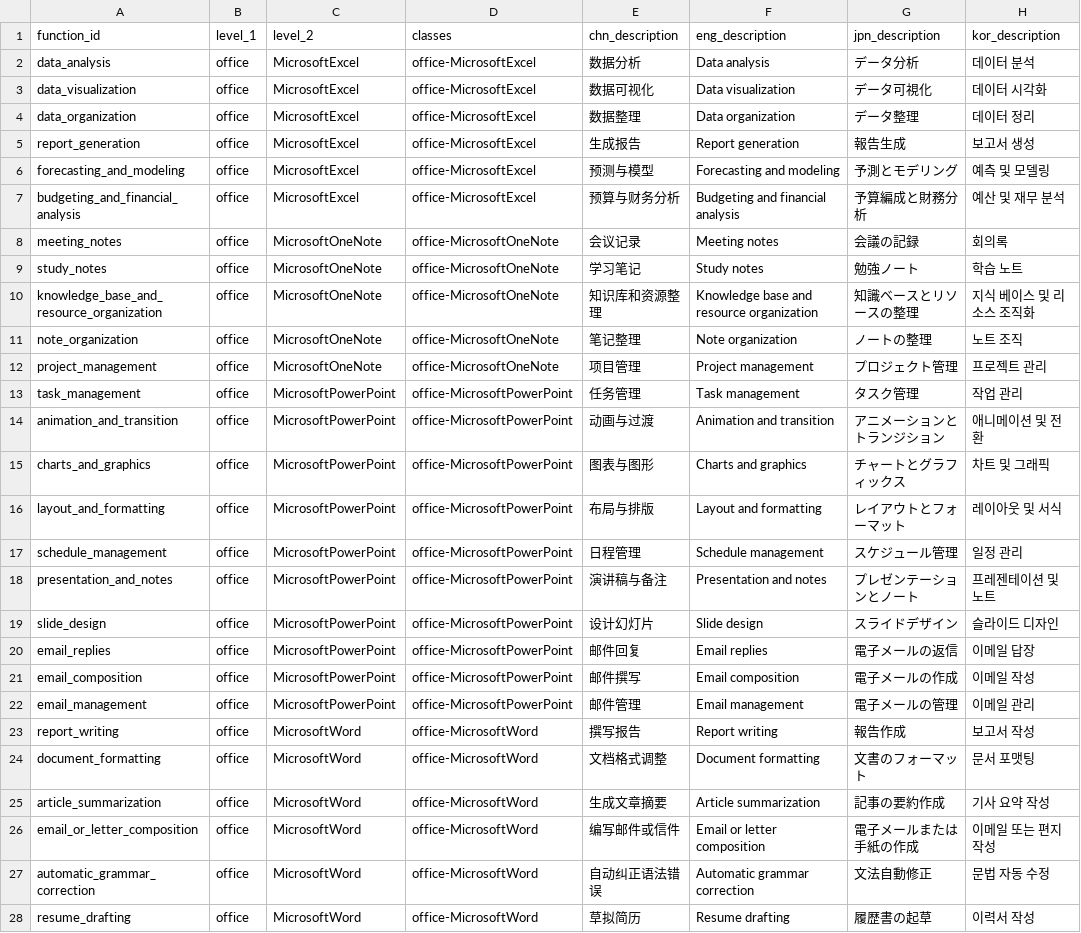
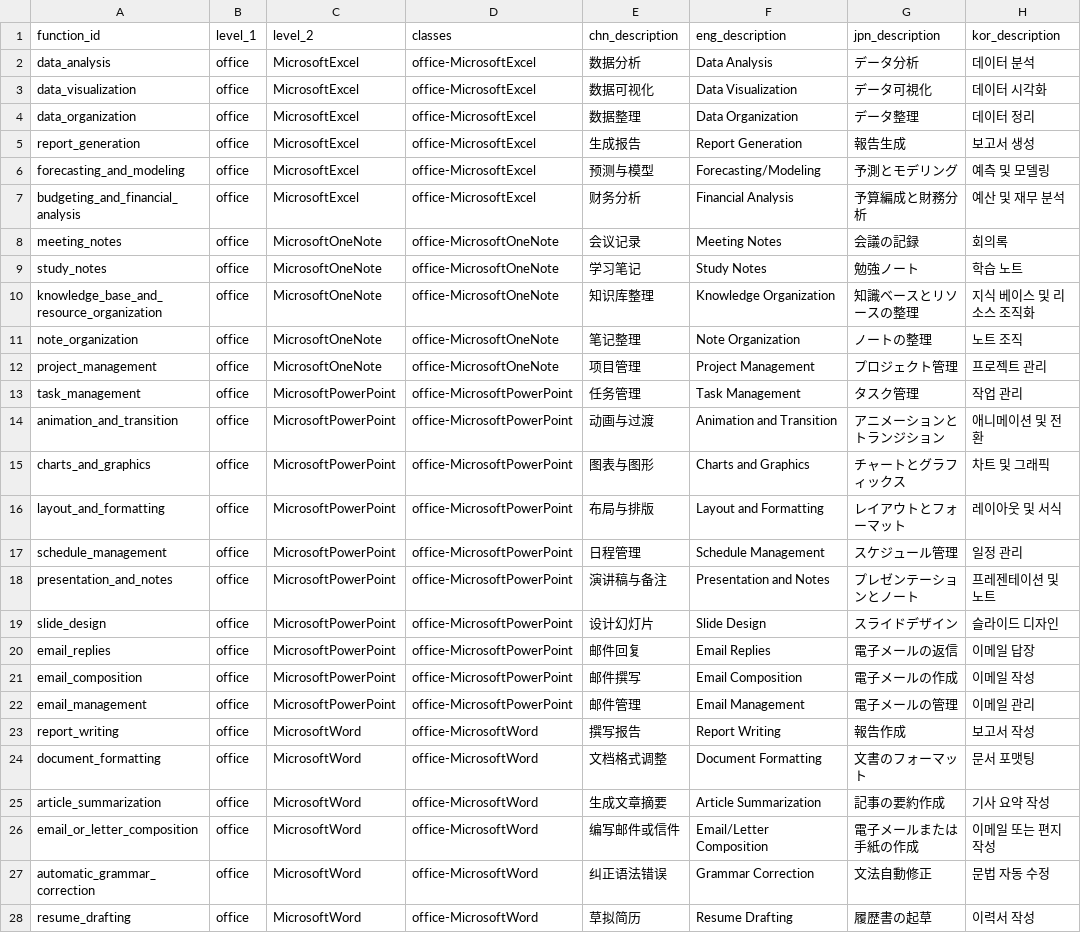
Before and after one commit to wenhaomin/ChatGPT-PromptGenius, a CSV file: meta/data_format/csv_database/function_table.csv, drawn as a sheet; only a part is shown; the diff covers the shown part only; the diff names each change by its address in the sheet, - before the commit and + after, or states it on an @@ line.

```diff
--- a/meta/data_format/csv_database/function_table.csv
+++ b/meta/data_format/csv_database/function_table.csv
-F2 (eng_description): Data analysis
+F2 (eng_description): Data Analysis
-F3 (eng_description): Data visualization
+F3 (eng_description): Data Visualization
-F4 (eng_description): Data organization
+F4 (eng_description): Data Organization
-F5 (eng_description): Report generation
+F5 (eng_description): Report Generation
-F6 (eng_description): Forecasting and modeling
+F6 (eng_description): Forecasting/Modeling
-E7 (chn_description): 预算与财务分析
+E7 (chn_description): 财务分析
-F7 (eng_description): Budgeting and financial analysis
+F7 (eng_description): Financial Analysis
-F8 (eng_description): Meeting notes
+F8 (eng_description): Meeting Notes
-F9 (eng_description): Study notes
+F9 (eng_description): Study Notes
-E10 (chn_description): 知识库和资源整理
+E10 (chn_description): 知识库整理
-F10 (eng_description): Knowledge base and resource organization
+F10 (eng_description): Knowledge Organization
-F11 (eng_description): Note organization
+F11 (eng_description): Note Organization
-F12 (eng_description): Project management
+F12 (eng_description): Project Management
-F13 (eng_description): Task management
+F13 (eng_description): Task Management
-F14 (eng_description): Animation and transition
+F14 (eng_description): Animation and Transition
-F15 (eng_description): Charts and graphics
+F15 (eng_description): Charts and Graphics
-F16 (eng_description): Layout and formatting
+F16 (eng_description): Layout and Formatting
-F17 (eng_description): Schedule management
+F17 (eng_description): Schedule Management
-F18 (eng_description): Presentation and notes
+F18 (eng_description): Presentation and Notes
-F19 (eng_description): Slide design
+F19 (eng_description): Slide Design
-F20 (eng_description): Email replies
+F20 (eng_description): Email Replies
-F21 (eng_description): Email composition
+F21 (eng_description): Email Composition
-F22 (eng_description): Email management
+F22 (eng_description): Email Management
-F23 (eng_description): Report writing
+F23 (eng_description): Report Writing
-F24 (eng_description): Document formatting
+F24 (eng_description): Document Formatting
-F25 (eng_description): Article summarization
+F25 (eng_description): Article Summarization
-F26 (eng_description): Email or letter composition
+F26 (eng_description): Email/Letter Composition
-E27 (chn_description): 自动纠正语法错误
+E27 (chn_description): 纠正语法错误
-F27 (eng_description): Automatic grammar correction
+F27 (eng_description): Grammar Correction
-F28 (eng_description): Resume drafting
+F28 (eng_description): Resume Drafting
```
Also changed, not shown: 64 edited cells elsewhere in this file, 15 other files.
